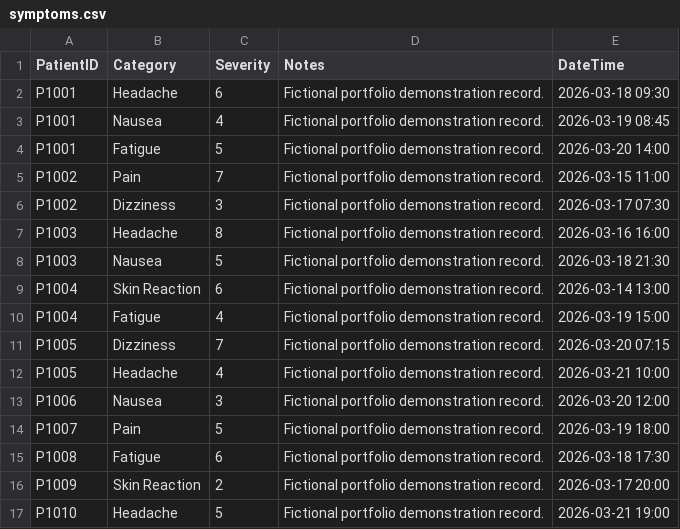
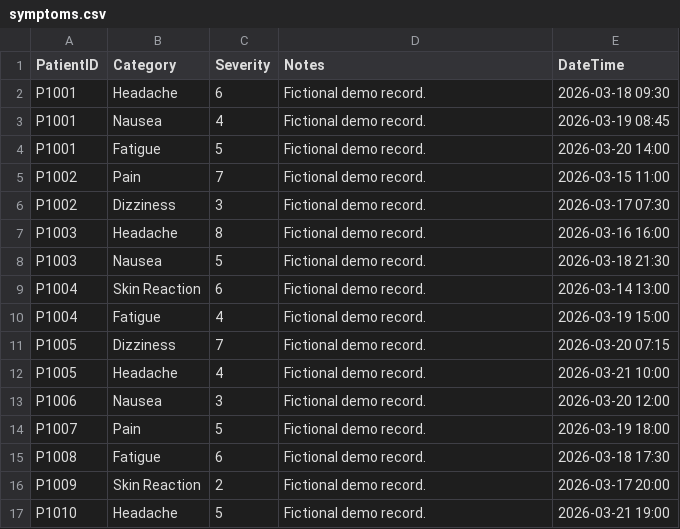
Before and after one commit to Kkent777/MedTrackPro, a CSV file: app/src/main/assets/symptoms.csv, drawn as a sheet.

Commit message:
Simplify project introduction and remove portfolio brief

```diff
--- a/app/src/main/assets/symptoms.csv
+++ b/app/src/main/assets/symptoms.csv
@@ -1,17 +1,17 @@
 PatientID,Category,Severity,Notes,DateTime
-P1001,Headache,6,Fictional portfolio demonstration record.,2026-03-18 09:30
-P1001,Nausea,4,Fictional portfolio demonstration record.,2026-03-19 08:45
-P1001,Fatigue,5,Fictional portfolio demonstration record.,2026-03-20 14:00
-P1002,Pain,7,Fictional portfolio demonstration record.,2026-03-15 11:00
-P1002,Dizziness,3,Fictional portfolio demonstration record.,2026-03-17 07:30
-P1003,Headache,8,Fictional portfolio demonstration record.,2026-03-16 16:00
-P1003,Nausea,5,Fictional portfolio demonstration record.,2026-03-18 21:30
-P1004,Skin Reaction,6,Fictional portfolio demonstration record.,2026-03-14 13:00
-P1004,Fatigue,4,Fictional portfolio demonstration record.,2026-03-19 15:00
-P1005,Dizziness,7,Fictional portfolio demonstration record.,2026-03-20 07:15
-P1005,Headache,4,Fictional portfolio demonstration record.,2026-03-21 10:00
-P1006,Nausea,3,Fictional portfolio demonstration record.,2026-03-20 12:00
-P1007,Pain,5,Fictional portfolio demonstration record.,2026-03-19 18:00
-P1008,Fatigue,6,Fictional portfolio demonstration record.,2026-03-18 17:30
-P1009,Skin Reaction,2,Fictional portfolio demonstration record.,2026-03-17 20:00
-P1010,Headache,5,Fictional portfolio demonstration record.,2026-03-21 19:00
+P1001,Headache,6,Fictional demo record.,2026-03-18 09:30
+P1001,Nausea,4,Fictional demo record.,2026-03-19 08:45
+P1001,Fatigue,5,Fictional demo record.,2026-03-20 14:00
+P1002,Pain,7,Fictional demo record.,2026-03-15 11:00
+P1002,Dizziness,3,Fictional demo record.,2026-03-17 07:30
+P1003,Headache,8,Fictional demo record.,2026-03-16 16:00
+P1003,Nausea,5,Fictional demo record.,2026-03-18 21:30
+P1004,Skin Reaction,6,Fictional demo record.,2026-03-14 13:00
+P1004,Fatigue,4,Fictional demo record.,2026-03-19 15:00
+P1005,Dizziness,7,Fictional demo record.,2026-03-20 07:15
+P1005,Headache,4,Fictional demo record.,2026-03-21 10:00
+P1006,Nausea,3,Fictional demo record.,2026-03-20 12:00
+P1007,Pain,5,Fictional demo record.,2026-03-19 18:00
+P1008,Fatigue,6,Fictional demo record.,2026-03-18 17:30
+P1009,Skin Reaction,2,Fictional demo record.,2026-03-17 20:00
+P1010,Headache,5,Fictional demo record.,2026-03-21 19:00
```
Also changed, not shown: app/src/main/assets/medications.csv, 3 other files.
